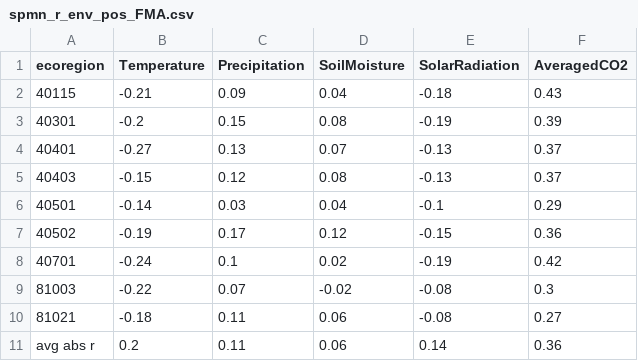
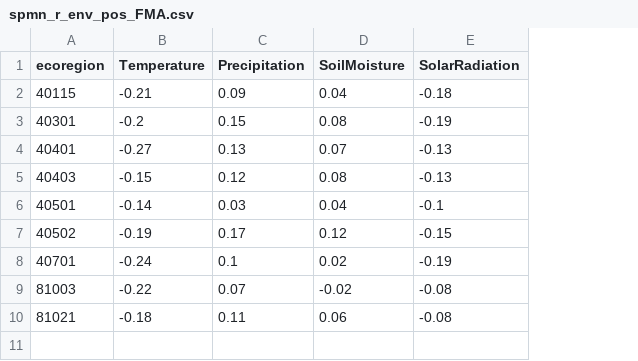
Before and after one commit to jeevankatel3-cell/LandSurfacePhenologyReanalysis, a CSV file: Data/Processed/Correlation_Analysis/Environmental_Factors/spmn_r_env_pos_FMA.csv, drawn as a sheet; the diff names each change by its address in the sheet, - before the commit and + after, or states it on an @@ line.

```diff
--- a/Data/Processed/Correlation_Analysis/Environmental_Factors/spmn_r_env_pos_FMA.csv
+++ b/Data/Processed/Correlation_Analysis/Environmental_Factors/spmn_r_env_pos_FMA.csv
-column F (AveragedCO2), rows 2-10: 0.43 | 0.39 | 0.37 | 0.37 | 0.29 | 0.36 | 0.42 | 0.3 | 0.27
-row 11: avg abs r | 0.2 | 0.11 | 0.06 | 0.14 | 0.36
```
Also changed, not shown: Data/Processed/Correlation_Analysis/Environmental_Factors/spmn_r_env_eos_spring.csv, Data/Processed/Correlation_Analysis/Environmental_Factors/spmn_r_env_eos_summer.csv, 12 other files.
